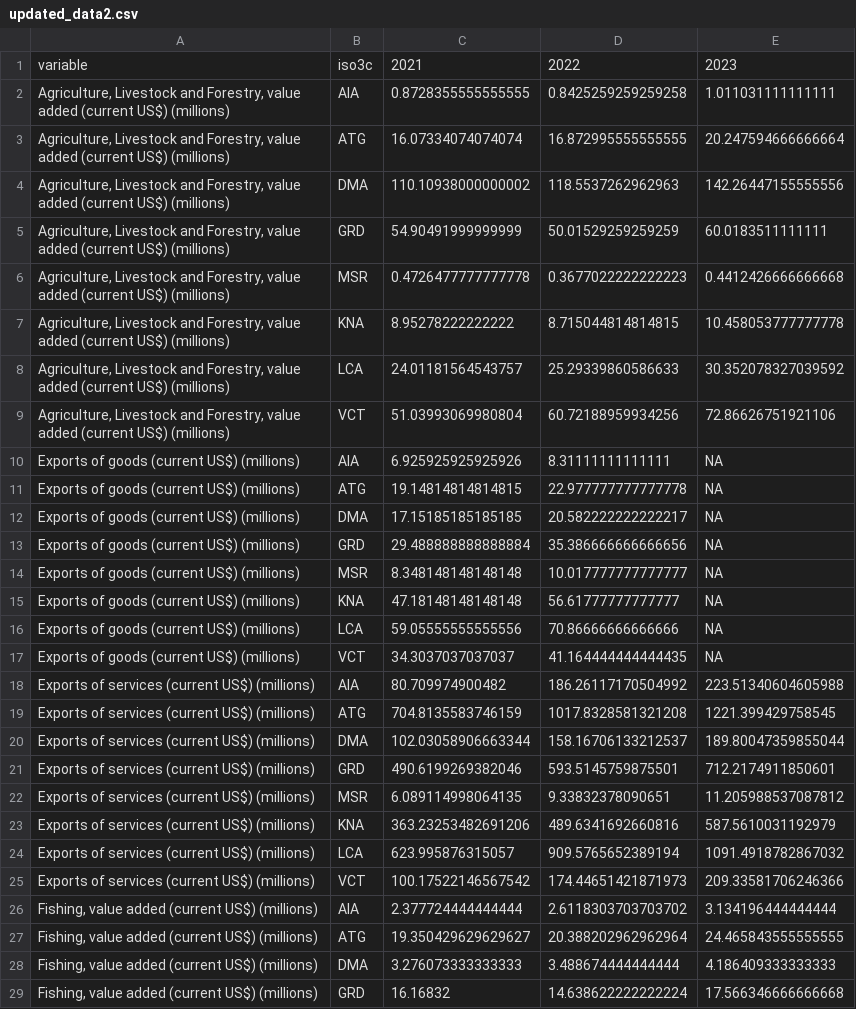
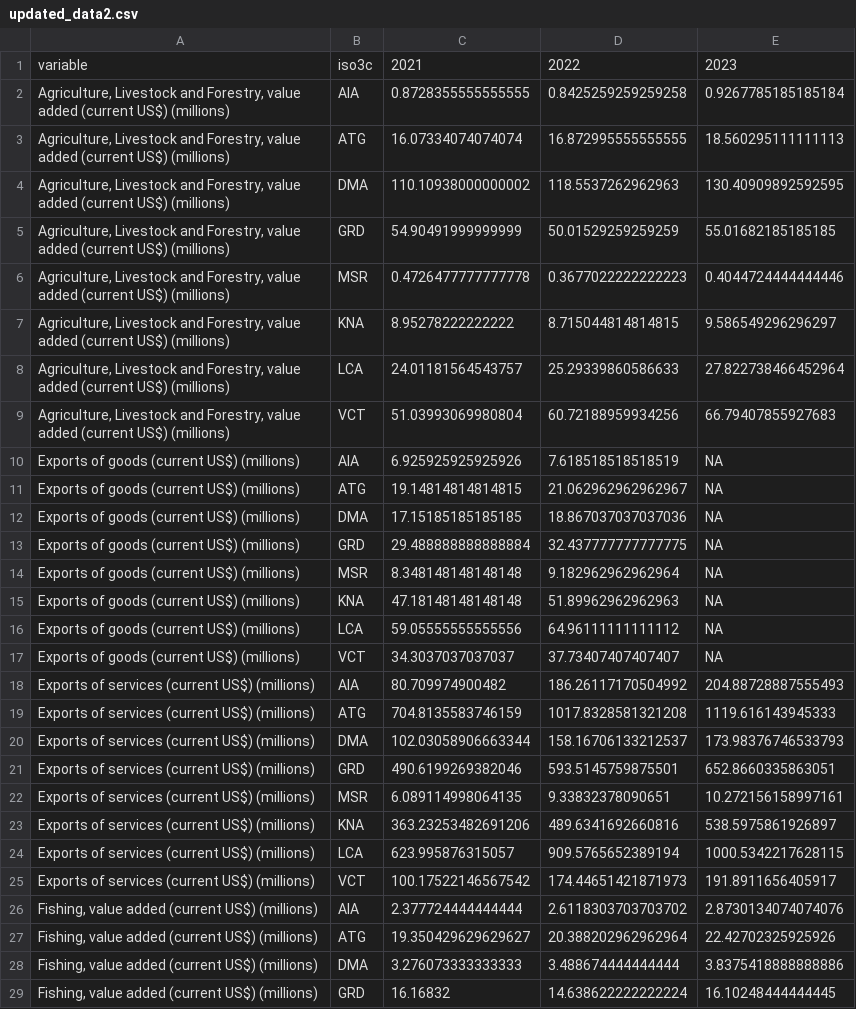
Before and after one commit to kate-chalmers/OECS-Scorecard-Scraper, a CSV file: data/updated_data2.csv, drawn as a sheet; only a part is shown; the diff covers the shown part only; the diff names each change by its address in the sheet, - before the commit and + after, or states it on an @@ line.

Commit message:
Add files via upload

```diff
--- a/data/updated_data2.csv
+++ b/data/updated_data2.csv
-E2: 1.011031111111111
+E2: 0.9267785185185184
-E3: 20.247594666666664
+E3: 18.560295111111113
-E4: 142.26447155555556
+E4: 130.40909892592595
-E5: 60.0183511111111
+E5: 55.01682185185185
-E6: 0.4412426666666668
+E6: 0.4044724444444446
-E7: 10.458053777777778
+E7: 9.586549296296297
-E8: 30.352078327039592
+E8: 27.822738466452964
-E9: 72.86626751921106
+E9: 66.79407855927683
-D10: 8.31111111111111
+D10: 7.618518518518519
-D11: 22.977777777777778
+D11: 21.062962962962967
-D12: 20.582222222222217
+D12: 18.867037037037036
-D13: 35.386666666666656
+D13: 32.437777777777775
-D14: 10.017777777777777
+D14: 9.182962962962964
-D15: 56.61777777777777
+D15: 51.89962962962963
-D16: 70.86666666666666
+D16: 64.96111111111112
-D17: 41.164444444444435
+D17: 37.73407407407407
-E18: 223.51340604605988
+E18: 204.88728887555493
-E19: 1221.399429758545
+E19: 1119.616143945333
-E20: 189.80047359855044
+E20: 173.98376746533793
-E21: 712.2174911850601
+E21: 652.8660335863051
-E22: 11.205988537087812
+E22: 10.272156158997161
-E23: 587.5610031192979
+E23: 538.5975861926897
-E24: 1091.4918782867032
+E24: 1000.5342217628115
-E25: 209.33581706246366
+E25: 191.8911656405917
-E26: 3.134196444444444
+E26: 2.8730134074074076
-E27: 24.465843555555555
+E27: 22.42702325925926
-E28: 4.186409333333333
+E28: 3.8375418888888886
-E29: 17.566346666666668
+E29: 16.10248444444445
```
Also changed, not shown: 127 edited cells elsewhere in this file.
